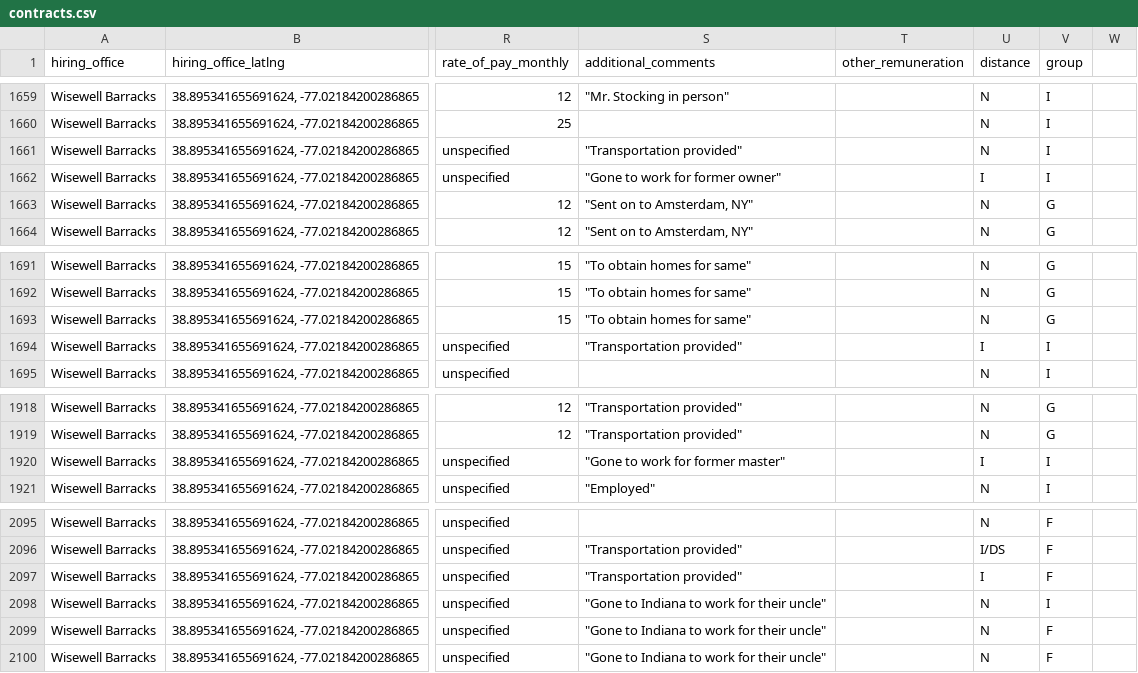
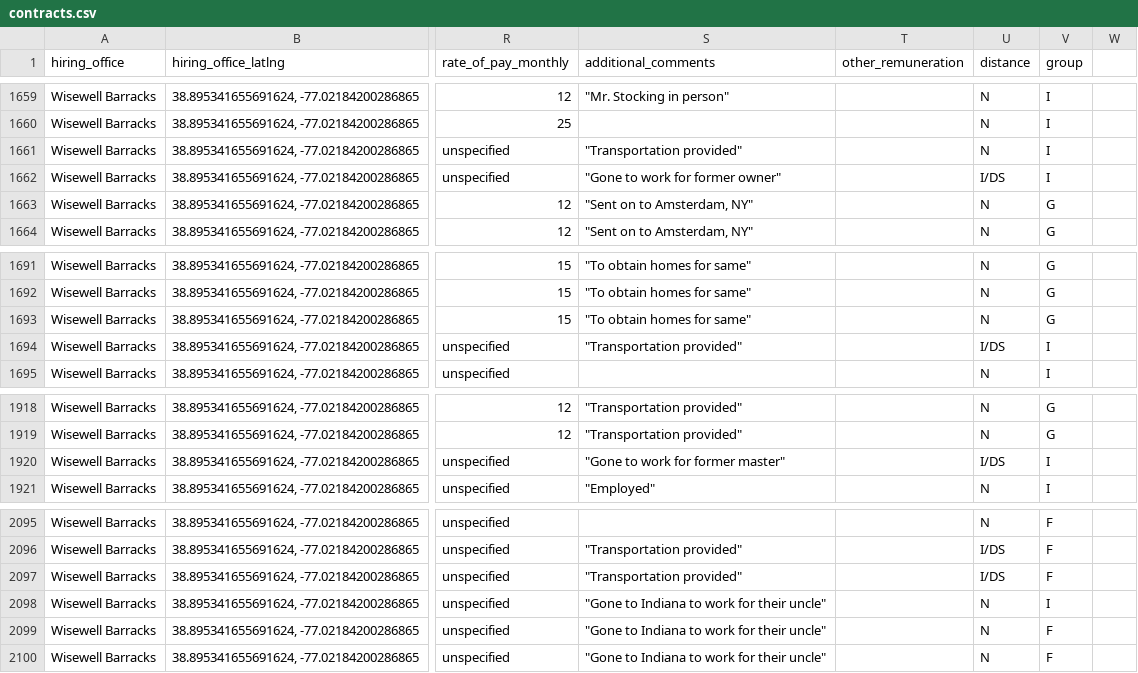
Before and after one commit to CDRH/aurora_visualizations, a CSV file: pregeneration/csv/contracts.csv, drawn as a sheet; only a part is shown, gaps mark what is left out; the diff covers the shown part only; the diff names each change by its address in the sheet, - before the commit and + after, or states it on an @@ line.

```diff
--- a/pregeneration/csv/contracts.csv
+++ b/pregeneration/csv/contracts.csv
-U1662 (distance): I
+U1662 (distance): I/DS
-U1694 (distance): I
+U1694 (distance): I/DS
-U1920 (distance): I
+U1920 (distance): I/DS
-U2097 (distance): I
+U2097 (distance): I/DS
```
Also changed, not shown: 12 edited cells elsewhere in this file, 9 other files.
